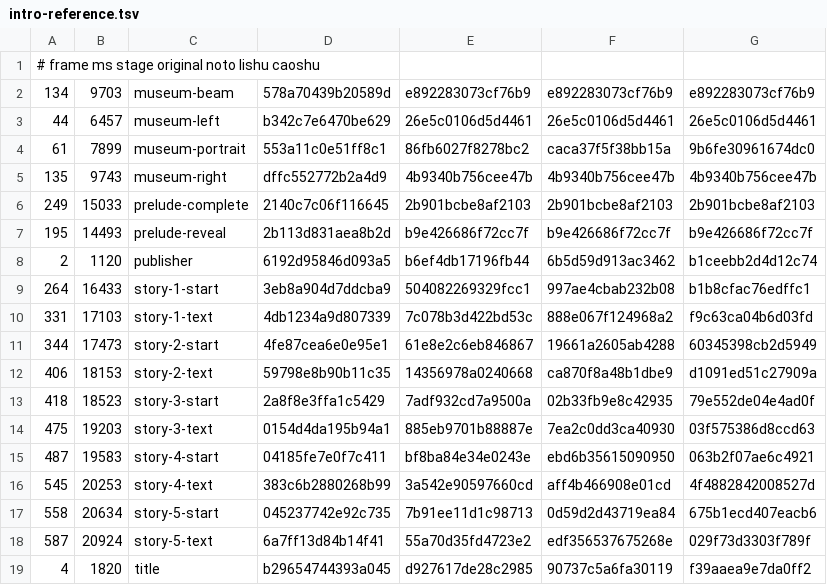
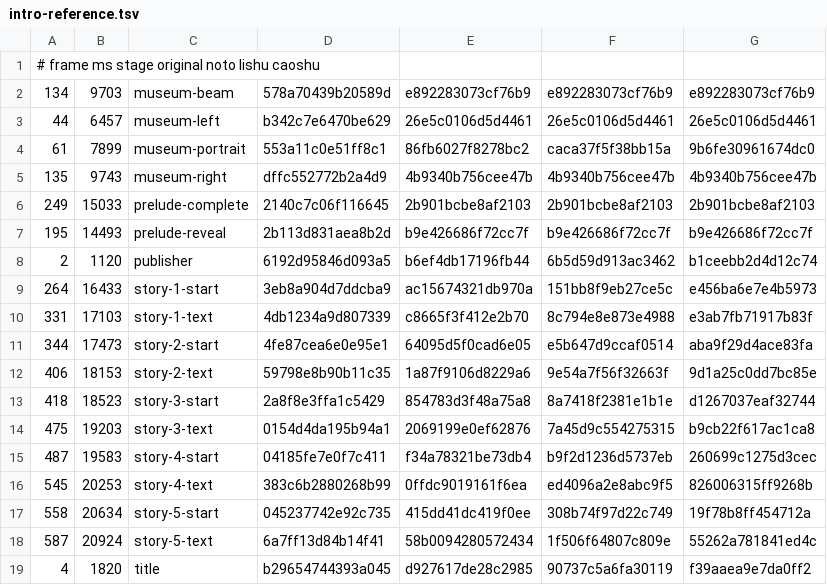
Before and after one commit to wicanr2/8sword-dosgolem, a TSV file: internal/remake-rust/intro-reference.tsv, drawn as a sheet.

```diff
--- a/internal/remake-rust/intro-reference.tsv
+++ b/internal/remake-rust/intro-reference.tsv
@@ -8,12 +8,12 @@
 2	1120	publisher	6192d95846d093a5	b6ef4db17196fb44	6b5d59d913ac3462	b1ceebb2d4d12c74
-264	16433	story-1-start	3eb8a904d7ddcba9	504082269329fcc1	997ae4cbab232b08	b1b8cfac76edffc1
-331	17103	story-1-text	4db1234a9d807339	7c078b3d422bd53c	888e067f124968a2	f9c63ca04b6d03fd
-344	17473	story-2-start	4fe87cea6e0e95e1	61e8e2c6eb846867	19661a2605ab4288	60345398cb2d5949
-406	18153	story-2-text	59798e8b90b11c35	14356978a0240668	ca870f8a48b1dbe9	d1091ed51c27909a
-418	18523	story-3-start	2a8f8e3ffa1c5429	7adf932cd7a9500a	02b33fb9e8c42935	79e552de04e4ad0f
-475	19203	story-3-text	0154d4da195b94a1	885eb9701b88887e	7ea2c0dd3ca40930	03f575386d8ccd63
-487	19583	story-4-start	04185fe7e0f7c411	bf8ba84e34e0243e	ebd6b35615090950	063b2f07ae6c4921
-545	20253	story-4-text	383c6b2880268b99	3a542e90597660cd	aff4b466908e01cd	4f4882842008527d
-558	20634	story-5-start	045237742e92c735	7b91ee11d1c98713	0d59d2d43719ea84	675b1ecd407eacb6
-587	20924	story-5-text	6a7ff13d84b14f41	55a70d35fd4723e2	edf356537675268e	029f73d3303f789f
+264	16433	story-1-start	3eb8a904d7ddcba9	ac15674321db970a	151bb8f9eb27ce5c	e456ba6e7e4b5973
+331	17103	story-1-text	4db1234a9d807339	c8665f3f412e2b70	8c794e8e873e4988	e3ab7fb71917b83f
+344	17473	story-2-start	4fe87cea6e0e95e1	64095d5f0cad6e05	e5b647d9ccaf0514	aba9f29d4ace83fa
+406	18153	story-2-text	59798e8b90b11c35	1a87f9106d8229a6	9e54a7f56f32663f	9d1a25c0dd7bc85e
+418	18523	story-3-start	2a8f8e3ffa1c5429	854783d3f48a75a8	8a7418f2381e1b1e	d1267037eaf32744
+475	19203	story-3-text	0154d4da195b94a1	2069199e0ef62876	7a45d9c554275315	b9cb22f617ac1ca8
+487	19583	story-4-start	04185fe7e0f7c411	f34a78321be73db4	b9f2d1236d5737eb	260699c1275d3cec
+545	20253	story-4-text	383c6b2880268b99	0ffdc9019161f6ea	ed4096a2e8abc9f5	826006315ff9268b
+558	20634	story-5-start	045237742e92c735	415dd41dc419f0ee	308b74f97d22c749	19f78b8ff454712a
+587	20924	story-5-text	6a7ff13d84b14f41	58b0094280572434	1f506f64807c809e	55262a781841ed4c
 4	1820	title	b29654744393a045	d927617de28c2985	90737c5a6fa30119	f39aaea9e7da0ff2
```
Also changed, not shown: 37 other files.
